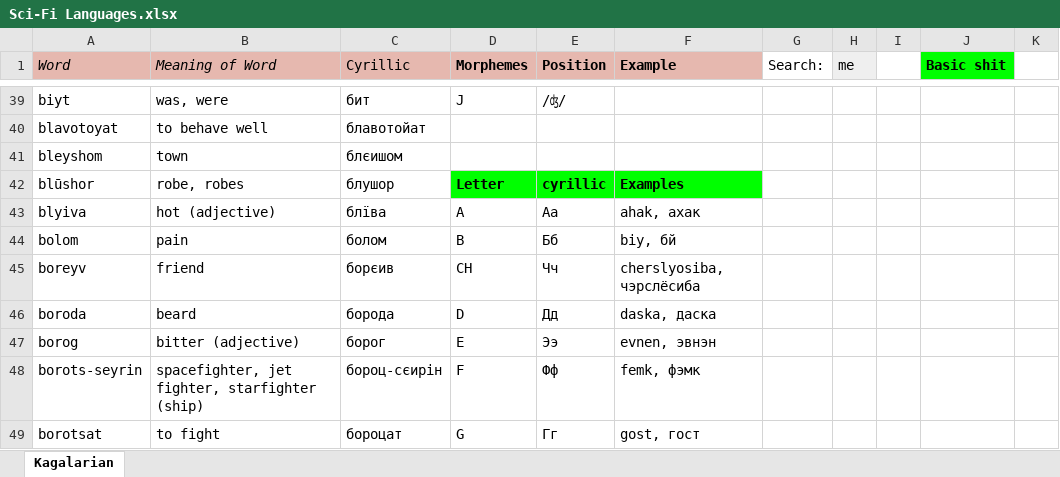
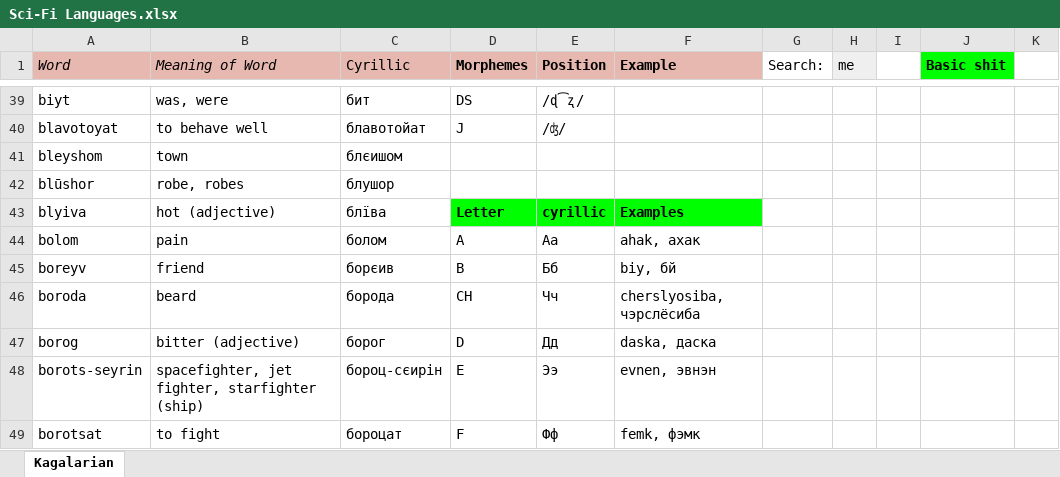
Before and after one commit to Oneo64/Starlattice, an Excel workbook: Conlangs/Sci-Fi Languages.xlsx, sheet Kagalarian, drawn as a sheet; only a part is shown, gaps mark what is left out; values as stored, in another font and other column widths than the file's, no borders; charts and pictures not drawn; the diff covers the shown part only; the diff names each change by its address in the sheet, - before the commit and + after, or states it on an @@ line.

```diff
--- a/Conlangs/Sci-Fi Languages.xlsx (sheet Kagalarian)
+++ b/Conlangs/Sci-Fi Languages.xlsx (sheet Kagalarian)
-D39 (Morphemes): J
+D39 (Morphemes): DS
-E39 (Position): /ʤ/
+E39 (Position): /ɖ͡ʐ/
-D40 (Morphemes): (empty)
+D40 (Morphemes): J
-E40 (Position): (empty)
+E40 (Position): /ʤ/
-D42 (Morphemes): Letter
+D42 (Morphemes): (empty)
-D42:F42 fill: #00FF00
+D42:F42 fill: none
-E42 (Position): cyrillic
+E42 (Position): (empty)
-F42 (Example): Examples
+F42 (Example): (empty)
-D43 (Morphemes): A
+D43 (Morphemes): Letter
@@ D43:F43 fill: none → #00FF00, bold: off → on @@
-E43 (Position): Аа
+E43 (Position): cyrillic
-F43 (Example): ahak, ахак
+F43 (Example): Examples
-D44 (Morphemes): B
+D44 (Morphemes): A
-E44 (Position): Бб
+E44 (Position): Аа
-F44 (Example): biy, бй
+F44 (Example): ahak, ахак
-D45 (Morphemes): CH
+D45 (Morphemes): B
-E45 (Position): Чч
+E45 (Position): Бб
-F45 (Example): cherslyosiba, чэрслёсиба
+F45 (Example): biy, бй
-D46 (Morphemes): D
+D46 (Morphemes): CH
-E46 (Position): Дд
+E46 (Position): Чч
-F46 (Example): daska, даска
+F46 (Example): cherslyosiba, чэрслёсиба
-D47 (Morphemes): E
+D47 (Morphemes): D
-E47 (Position): Ээ
+E47 (Position): Дд
-F47 (Example): evnen, эвнэн
+F47 (Example): daska, даска
-D48 (Morphemes): F
+D48 (Morphemes): E
-E48 (Position): Фф
+E48 (Position): Ээ
-F48 (Example): femk, фэмк
+F48 (Example): evnen, эвнэн
-D49 (Morphemes): G
+D49 (Morphemes): F
-E49 (Position): Гг
+E49 (Position): Фф
-F49 (Example): gost, гост
+F49 (Example): femk, фэмк
```
Also changed, not shown: 1 added row, 112 edited cells and cell formats elsewhere in this sheet.
